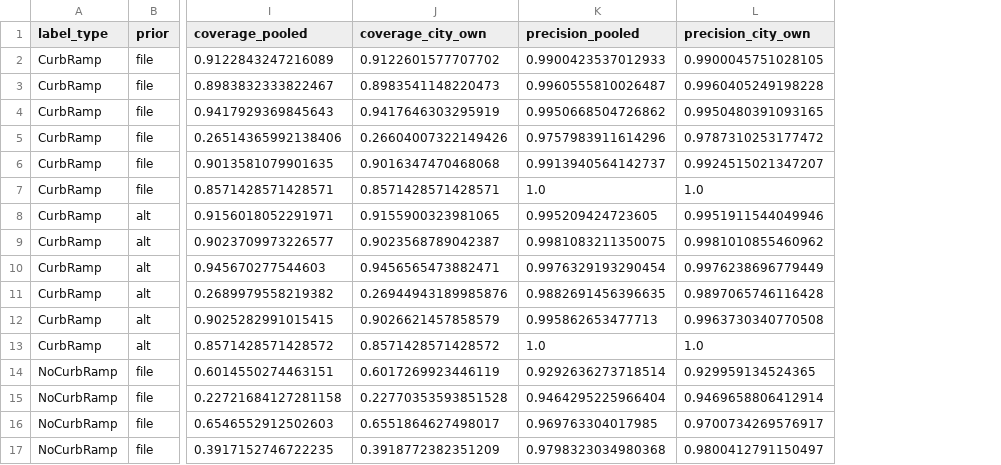
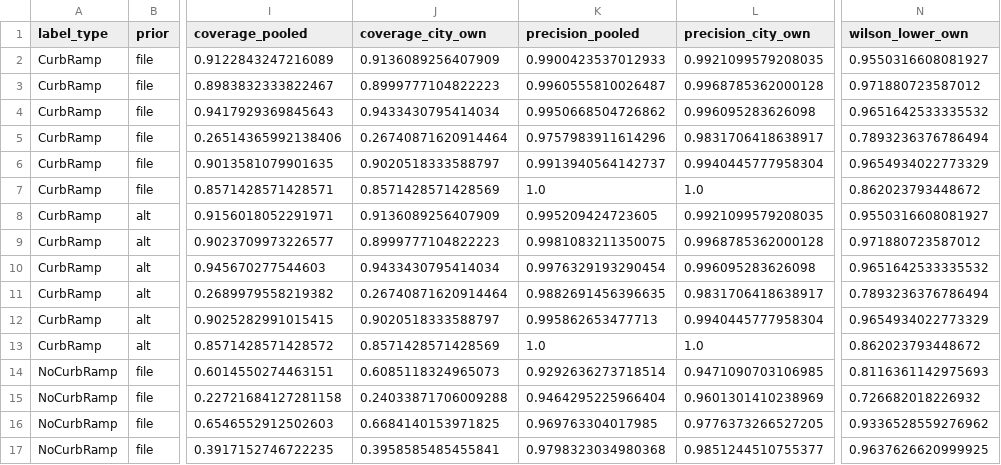
Before and after one commit to ProjectSidewalk/sidewalk-validator-ai, a CSV file: docs/retrain-2026-10/gate_per_city.csv, drawn as a sheet; only a part is shown, gaps mark what is left out; the diff covers the shown part only; the diff names each change by its address in the sheet, - before the commit and + after, or states it on an @@ line.

```diff
--- a/docs/retrain-2026-10/gate_per_city.csv
+++ b/docs/retrain-2026-10/gate_per_city.csv
+column N (wilson_lower_own), rows 2-17: 0.9550316608081927 | 0.971880723587012 | 0.9651642533335532 | 0.7893236376786494 | 0.9654934022773329 | 0.862023793448672 | 0.9550316608081927 | 0.971880723587012 | 0.9651642533335532 | 0.7893236376786494 | 0.9654934022773329 | 0.862023793448672 | 0.8116361142975693 | 0.726682018226932 | 0.9336528559276962 | 0.9637626620999925
-J2 (coverage_city_own): 0.9122601577707702
+J2 (coverage_city_own): 0.9136089256407909
-L2 (precision_city_own): 0.9900045751028105
+L2 (precision_city_own): 0.9921099579208035
-J3 (coverage_city_own): 0.8983541148220473
+J3 (coverage_city_own): 0.8999777104822223
-L3 (precision_city_own): 0.9960405249198228
+L3 (precision_city_own): 0.9968785362000128
-J4 (coverage_city_own): 0.9417646303295919
+J4 (coverage_city_own): 0.9433430795414034
-L4 (precision_city_own): 0.9950480391093165
+L4 (precision_city_own): 0.996095283626098
-J5 (coverage_city_own): 0.26604007322149426
+J5 (coverage_city_own): 0.26740871620914464
-L5 (precision_city_own): 0.9787310253177472
+L5 (precision_city_own): 0.9831706418638917
-J6 (coverage_city_own): 0.9016347470468068
+J6 (coverage_city_own): 0.9020518333588797
-L6 (precision_city_own): 0.9924515021347207
+L6 (precision_city_own): 0.9940445777958304
-J7 (coverage_city_own): 0.8571428571428571
+J7 (coverage_city_own): 0.8571428571428569
-J8 (coverage_city_own): 0.9155900323981065
+J8 (coverage_city_own): 0.9136089256407909
-L8 (precision_city_own): 0.9951911544049946
+L8 (precision_city_own): 0.9921099579208035
-J9 (coverage_city_own): 0.9023568789042387
+J9 (coverage_city_own): 0.8999777104822223
-L9 (precision_city_own): 0.9981010855460962
+L9 (precision_city_own): 0.9968785362000128
-J10 (coverage_city_own): 0.9456565473882471
+J10 (coverage_city_own): 0.9433430795414034
-L10 (precision_city_own): 0.9976238696779449
+L10 (precision_city_own): 0.996095283626098
-J11 (coverage_city_own): 0.26944943189985876
+J11 (coverage_city_own): 0.26740871620914464
-L11 (precision_city_own): 0.9897065746116428
+L11 (precision_city_own): 0.9831706418638917
-J12 (coverage_city_own): 0.9026621457858579
+J12 (coverage_city_own): 0.9020518333588797
-L12 (precision_city_own): 0.9963730340770508
+L12 (precision_city_own): 0.9940445777958304
-J13 (coverage_city_own): 0.8571428571428572
+J13 (coverage_city_own): 0.8571428571428569
-J14 (coverage_city_own): 0.6017269923446119
+J14 (coverage_city_own): 0.6085118324965073
-L14 (precision_city_own): 0.929959134524365
+L14 (precision_city_own): 0.9471090703106985
-J15 (coverage_city_own): 0.22770353593851528
+J15 (coverage_city_own): 0.24033871706009288
-L15 (precision_city_own): 0.9469658806412914
+L15 (precision_city_own): 0.9601301410238969
-J16 (coverage_city_own): 0.6551864627498017
+J16 (coverage_city_own): 0.6684140153971825
-L16 (precision_city_own): 0.9700734269576917
+L16 (precision_city_own): 0.9776373266527205
-J17 (coverage_city_own): 0.3918772382351209
+J17 (coverage_city_own): 0.3958585485455841
-L17 (precision_city_own): 0.9800412791150497
+L17 (precision_city_own): 0.9851244510755377
```
Also changed, not shown: 102 edited cells elsewhere in this file, docs/retrain-2026-10/calibration.csv, 3 other files.
